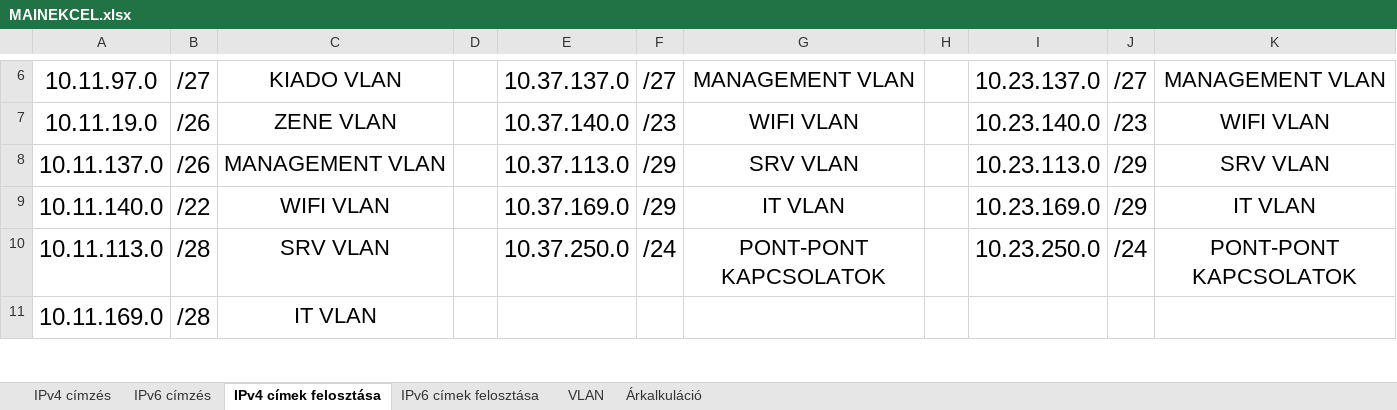
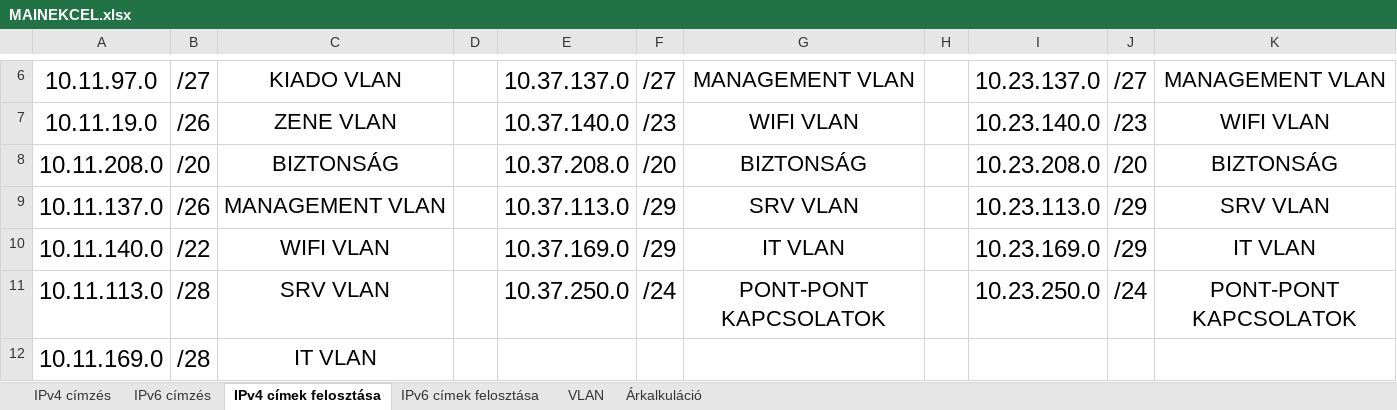
Before and after one commit to Tekergo2004/KihagyhatatlanKincsek, an Excel workbook: egyeb-fileok/MAINEKCEL.xlsx, sheet IPv4 címek felosztása, drawn as a sheet; only a part is shown, gaps mark what is left out; values as stored, in another font and other column widths than the file's, no borders; conditional formats not drawn; the diff names each change by its address in the sheet, - before the commit and + after, or states it on an @@ line.

```diff
--- a/egyeb-fileok/MAINEKCEL.xlsx (sheet IPv4 címek felosztása)
+++ b/egyeb-fileok/MAINEKCEL.xlsx (sheet IPv4 címek felosztása)
+row 8: 10.11.208.0 | /20 | BIZTONSÁG |  | 10.37.208.0 | /20 | BIZTONSÁG |  | 10.23.208.0 | /20 | BIZTONSÁG
```
Also changed, not shown: sheet Árkalkuláció, sheet IPv6 címzés, sheet IPv4 címzés, sheet IPv6 címek felosztása, sheet VLAN.
